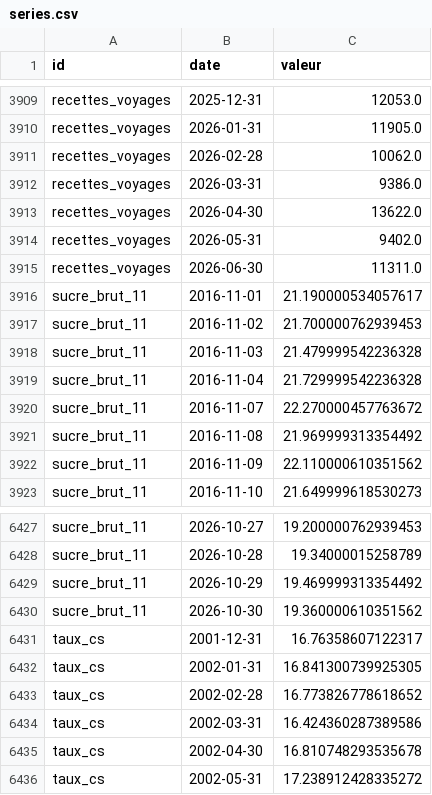
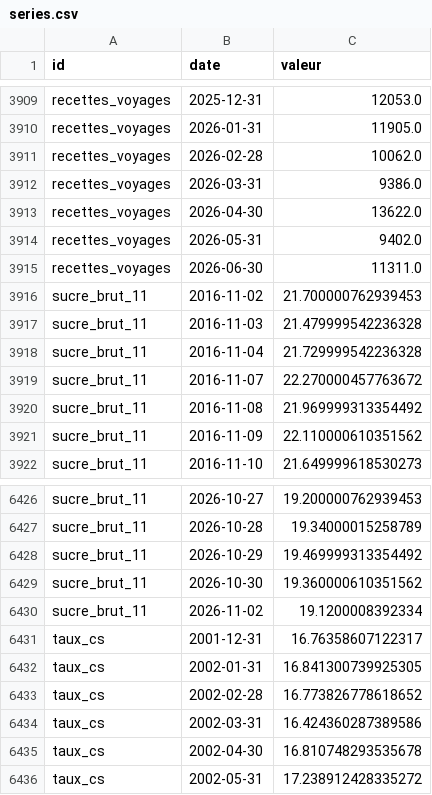
Before and after one commit to Benzak10/BASE-SECTORIELLE, a CSV file: data/series.csv, drawn as a sheet; only a part is shown, gaps mark what is left out.

```diff
--- a/data/series.csv
+++ b/data/series.csv
@@ -3915,3 +3915,2 @@ recettes_voyages,2026-05-31,9402.0
 recettes_voyages,2026-06-30,11311.0
-sucre_brut_11,2016-11-01,21.190000534057617
 sucre_brut_11,2016-11-02,21.700000762939453
@@ -6430,2 +6429,3 @@ sucre_brut_11,2026-10-29,19.469999313354492
 sucre_brut_11,2026-10-30,19.360000610351562
+sucre_brut_11,2026-11-02,19.1200008392334
 taux_cs,2001-12-31,16.76358607122317
```
Also changed, not shown: 1 other file.
